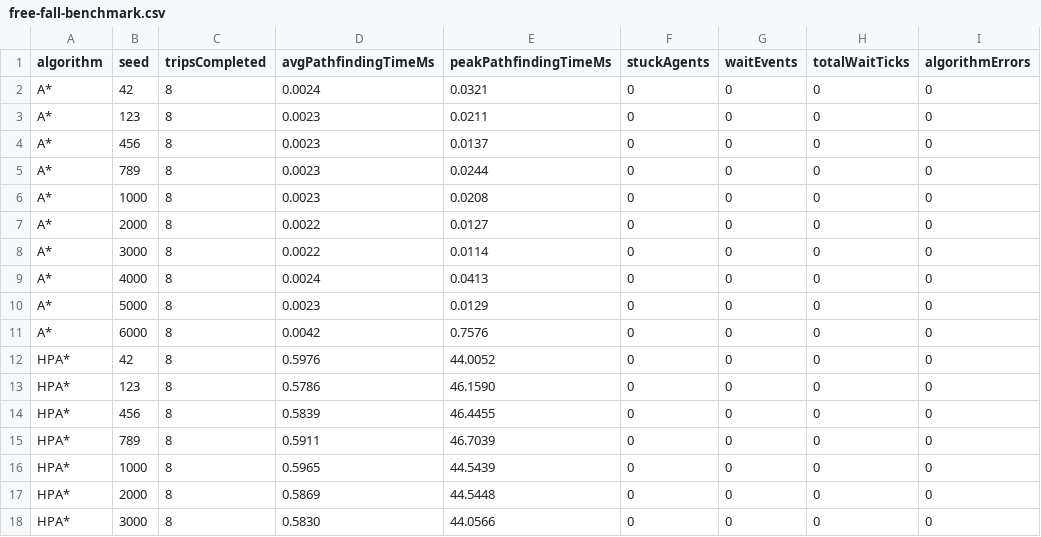
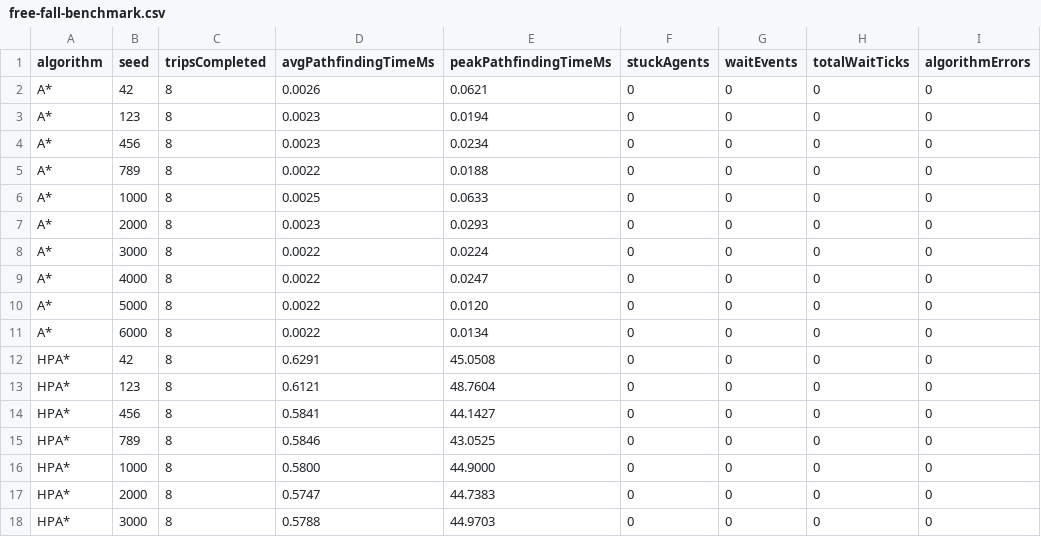
Before and after one commit to TiberiousDoom/AI-Colony, a CSV file: navigation/Benchmark Results/free-fall-benchmark.csv, drawn as a sheet; only a part is shown; the diff covers the shown part only.

```diff
--- a/navigation/Benchmark Results/free-fall-benchmark.csv
+++ b/navigation/Benchmark Results/free-fall-benchmark.csv
@@ -1,18 +1,18 @@
 algorithm,seed,tripsCompleted,avgPathfindingTimeMs,peakPathfindingTimeMs,stuckAgents,waitEvents,totalWaitTicks,algorithmErrors
-A*,42,8,0.0024,0.0321,0,0,0,0
-A*,123,8,0.0023,0.0211,0,0,0,0
-A*,456,8,0.0023,0.0137,0,0,0,0
-A*,789,8,0.0023,0.0244,0,0,0,0
-A*,1000,8,0.0023,0.0208,0,0,0,0
-A*,2000,8,0.0022,0.0127,0,0,0,0
-A*,3000,8,0.0022,0.0114,0,0,0,0
-A*,4000,8,0.0024,0.0413,0,0,0,0
-A*,5000,8,0.0023,0.0129,0,0,0,0
-A*,6000,8,0.0042,0.7576,0,0,0,0
-HPA*,42,8,0.5976,44.0052,0,0,0,0
-HPA*,123,8,0.5786,46.1590,0,0,0,0
-HPA*,456,8,0.5839,46.4455,0,0,0,0
-HPA*,789,8,0.5911,46.7039,0,0,0,0
-HPA*,1000,8,0.5965,44.5439,0,0,0,0
-HPA*,2000,8,0.5869,44.5448,0,0,0,0
-HPA*,3000,8,0.5830,44.0566,0,0,0,0
+A*,42,8,0.0026,0.0621,0,0,0,0
+A*,123,8,0.0023,0.0194,0,0,0,0
+A*,456,8,0.0023,0.0234,0,0,0,0
+A*,789,8,0.0022,0.0188,0,0,0,0
+A*,1000,8,0.0025,0.0633,0,0,0,0
+A*,2000,8,0.0023,0.0293,0,0,0,0
+A*,3000,8,0.0022,0.0224,0,0,0,0
+A*,4000,8,0.0022,0.0247,0,0,0,0
+A*,5000,8,0.0022,0.0120,0,0,0,0
+A*,6000,8,0.0022,0.0134,0,0,0,0
+HPA*,42,8,0.6291,45.0508,0,0,0,0
+HPA*,123,8,0.6121,48.7604,0,0,0,0
+HPA*,456,8,0.5841,44.1427,0,0,0,0
+HPA*,789,8,0.5846,43.0525,0,0,0,0
+HPA*,1000,8,0.5800,44.9000,0,0,0,0
+HPA*,2000,8,0.5747,44.7383,0,0,0,0
+HPA*,3000,8,0.5788,44.9703,0,0,0,0
```
Also changed, not shown: 108 edited cells elsewhere in this file.
